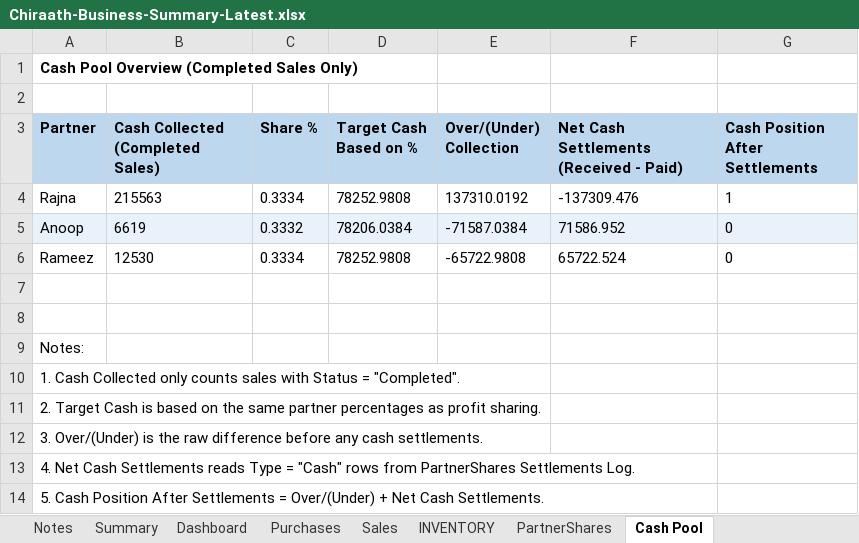
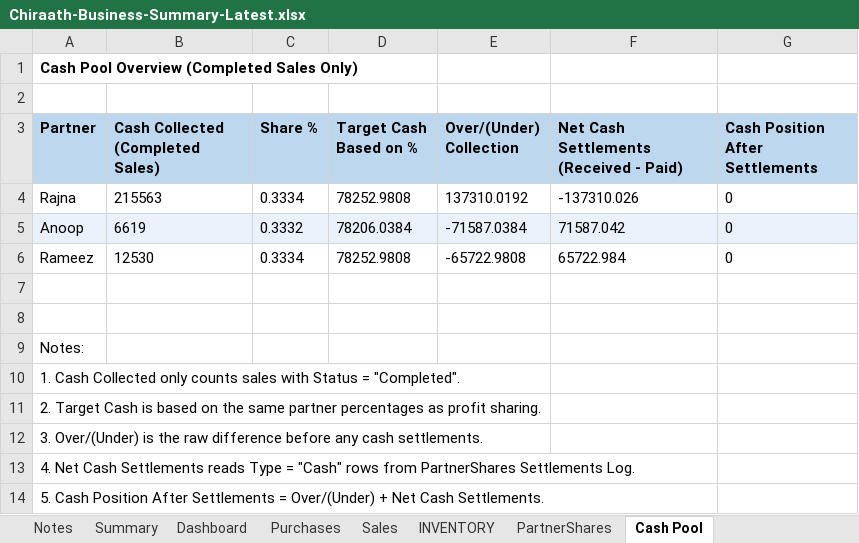
Before and after one commit to anoopp87/chiraath-partner-dashboard, an Excel workbook: docs/Chiraath-Business-Summary-Latest.xlsx, sheet Cash Pool, drawn as a sheet; values as stored, in another font and other column widths than the file's, no borders; the diff names each change by its address in the sheet, - before the commit and + after, or states it on an @@ line.

```diff
--- a/docs/Chiraath-Business-Summary-Latest.xlsx (sheet Cash Pool)
+++ b/docs/Chiraath-Business-Summary-Latest.xlsx (sheet Cash Pool)
-F4: -137309.476
+F4: -137310.026
-G4 (Cash Position After Settlements): 1
+G4 (Cash Position After Settlements): 0
-F5: 71586.952
+F5: 71587.042
-F6: 65722.524
+F6: 65722.984
```
Also changed, not shown: sheet Summary, sheet PartnerShares, input/Chiraath - Business Summary - Latest.xlsx, 1 other file.
